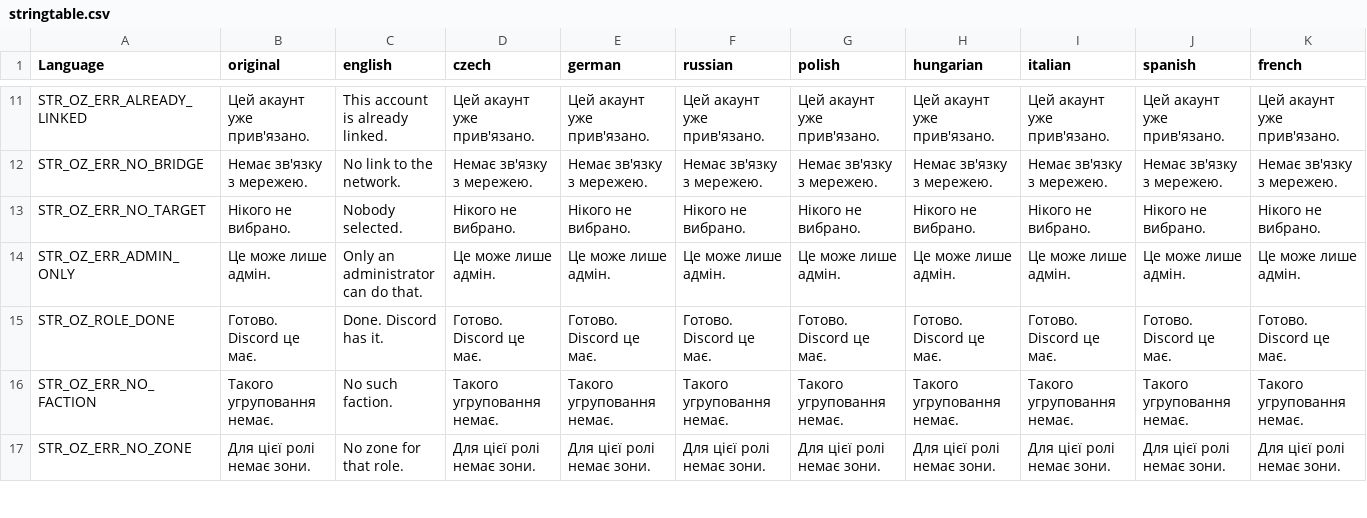
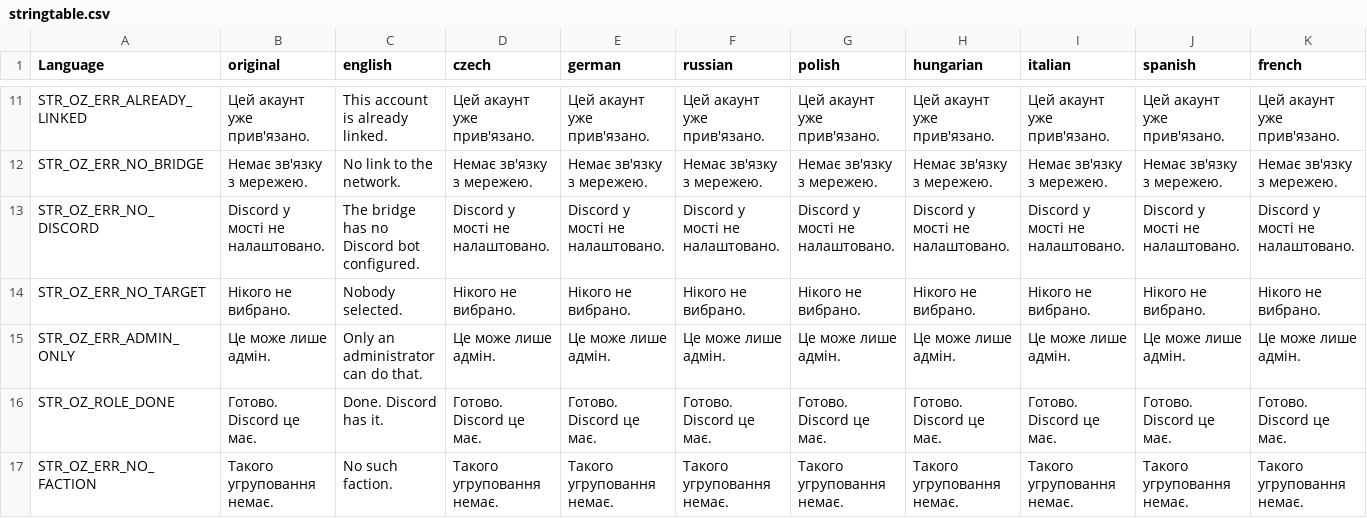
Before and after one commit to covalschi/openzone-core, a CSV file: OpenZone_Core/stringtable.csv, drawn as a sheet; only a part is shown, gaps mark what is left out; the shorter side is filled out with more unchanged rows; rows hold the shown columns only; the diff names each change by its address in the sheet, - before the commit and + after, or states it on an @@ line.

```diff
--- a/OpenZone_Core/stringtable.csv
+++ b/OpenZone_Core/stringtable.csv
+row 13: STR_OZ_ERR_NO_DISCORD | Discord у мості не налаштовано. | The bridge has no Discord bot configured. | Discord у мості не налаштовано. | Discord у мості не налаштовано. | Discord у мості не налаштовано. | Discord у мості не налаштовано. | Discord у мості не налаштовано. | Discord у мості не налаштовано. | Discord у мості не налаштовано. | Discord у мості не налаштовано.
```
Also changed, not shown: 5 other files.
